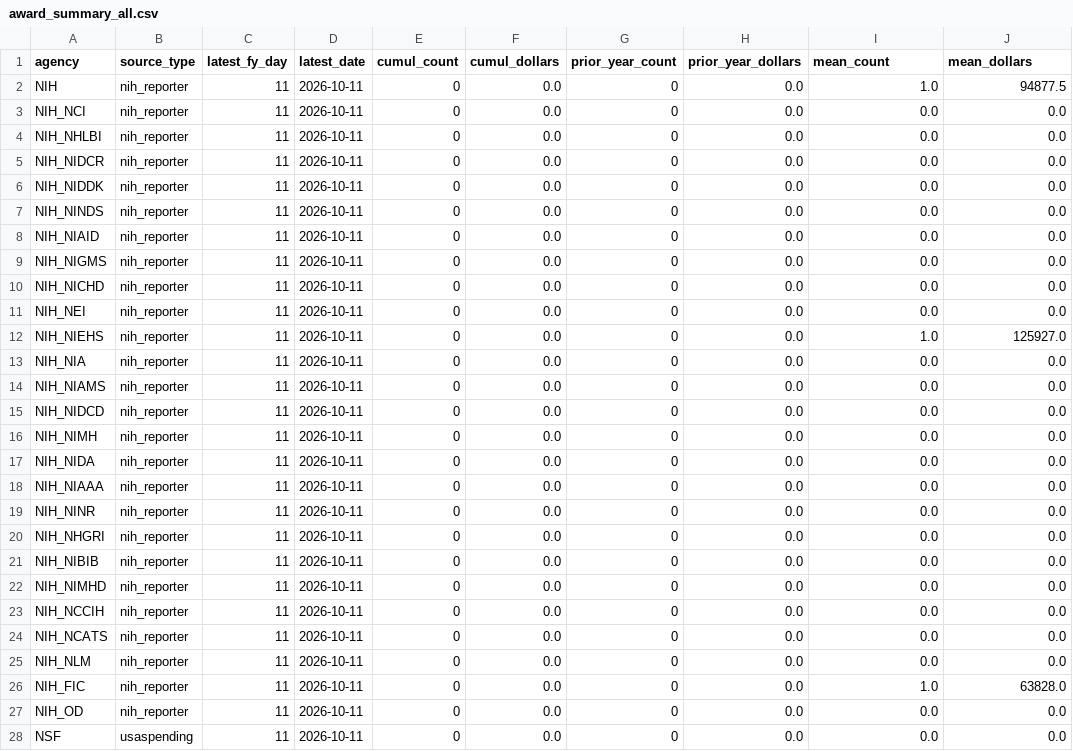
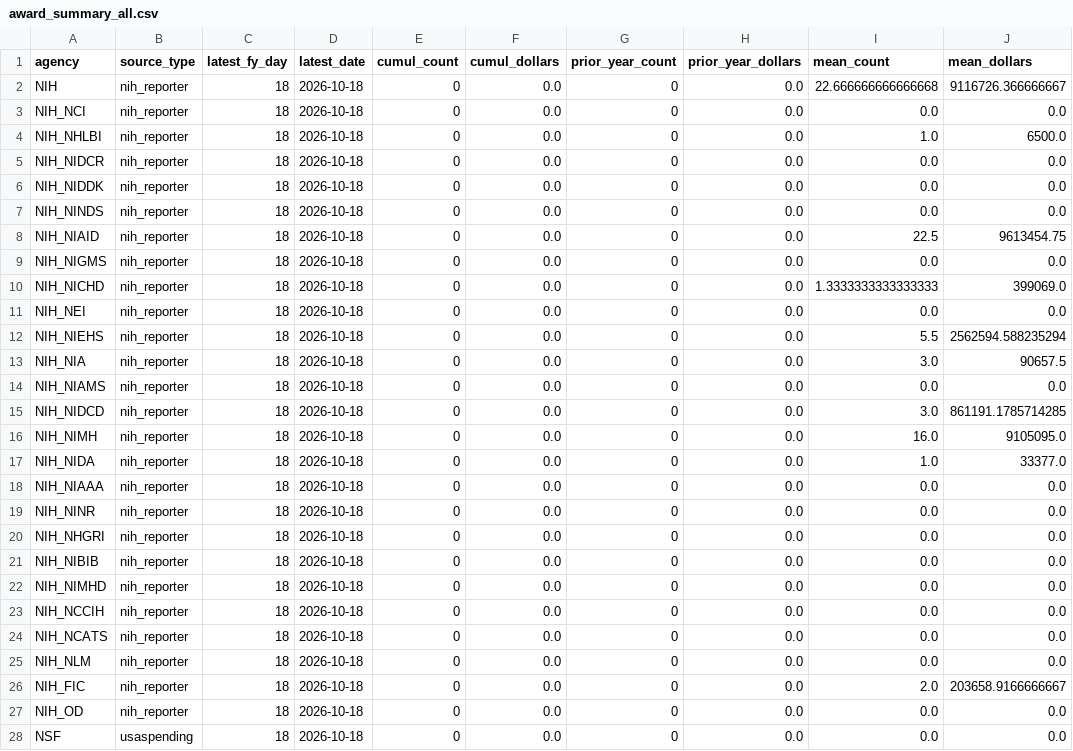
Before and after one commit to jdwor/ScienceSpending, a CSV file: awards/processed/award_summary_all.csv, drawn as a sheet; only a part is shown; the diff covers the shown part only.

```diff
--- a/awards/processed/award_summary_all.csv
+++ b/awards/processed/award_summary_all.csv
@@ -1,28 +1,28 @@
 agency,source_type,latest_fy_day,latest_date,cumul_count,cumul_dollars,prior_year_count,prior_year_dollars,mean_count,mean_dollars
-NIH,nih_reporter,11,2026-10-11,0,0.0,0,0.0,1.0,94877.5
-NIH_NCI,nih_reporter,11,2026-10-11,0,0.0,0,0.0,0.0,0.0
-NIH_NHLBI,nih_reporter,11,2026-10-11,0,0.0,0,0.0,0.0,0.0
-NIH_NIDCR,nih_reporter,11,2026-10-11,0,0.0,0,0.0,0.0,0.0
-NIH_NIDDK,nih_reporter,11,2026-10-11,0,0.0,0,0.0,0.0,0.0
-NIH_NINDS,nih_reporter,11,2026-10-11,0,0.0,0,0.0,0.0,0.0
-NIH_NIAID,nih_reporter,11,2026-10-11,0,0.0,0,0.0,0.0,0.0
-NIH_NIGMS,nih_reporter,11,2026-10-11,0,0.0,0,0.0,0.0,0.0
-NIH_NICHD,nih_reporter,11,2026-10-11,0,0.0,0,0.0,0.0,0.0
-NIH_NEI,nih_reporter,11,2026-10-11,0,0.0,0,0.0,0.0,0.0
-NIH_NIEHS,nih_reporter,11,2026-10-11,0,0.0,0,0.0,1.0,125927.0
-NIH_NIA,nih_reporter,11,2026-10-11,0,0.0,0,0.0,0.0,0.0
-NIH_NIAMS,nih_reporter,11,2026-10-11,0,0.0,0,0.0,0.0,0.0
-NIH_NIDCD,nih_reporter,11,2026-10-11,0,0.0,0,0.0,0.0,0.0
-NIH_NIMH,nih_reporter,11,2026-10-11,0,0.0,0,0.0,0.0,0.0
-NIH_NIDA,nih_reporter,11,2026-10-11,0,0.0,0,0.0,0.0,0.0
-NIH_NIAAA,nih_reporter,11,2026-10-11,0,0.0,0,0.0,0.0,0.0
-NIH_NINR,nih_reporter,11,2026-10-11,0,0.0,0,0.0,0.0,0.0
-NIH_NHGRI,nih_reporter,11,2026-10-11,0,0.0,0,0.0,0.0,0.0
-NIH_NIBIB,nih_reporter,11,2026-10-11,0,0.0,0,0.0,0.0,0.0
-NIH_NIMHD,nih_reporter,11,2026-10-11,0,0.0,0,0.0,0.0,0.0
-NIH_NCCIH,nih_reporter,11,2026-10-11,0,0.0,0,0.0,0.0,0.0
-NIH_NCATS,nih_reporter,11,2026-10-11,0,0.0,0,0.0,0.0,0.0
-NIH_NLM,nih_reporter,11,2026-10-11,0,0.0,0,0.0,0.0,0.0
-NIH_FIC,nih_reporter,11,2026-10-11,0,0.0,0,0.0,1.0,63828.0
-NIH_OD,nih_reporter,11,2026-10-11,0,0.0,0,0.0,0.0,0.0
-NSF,usaspending,11,2026-10-11,0,0.0,0,0.0,0.0,0.0
+NIH,nih_reporter,18,2026-10-18,0,0.0,0,0.0,22.666666666666668,9116726.366666667
+NIH_NCI,nih_reporter,18,2026-10-18,0,0.0,0,0.0,0.0,0.0
+NIH_NHLBI,nih_reporter,18,2026-10-18,0,0.0,0,0.0,1.0,6500.0
+NIH_NIDCR,nih_reporter,18,2026-10-18,0,0.0,0,0.0,0.0,0.0
+NIH_NIDDK,nih_reporter,18,2026-10-18,0,0.0,0,0.0,0.0,0.0
+NIH_NINDS,nih_reporter,18,2026-10-18,0,0.0,0,0.0,0.0,0.0
+NIH_NIAID,nih_reporter,18,2026-10-18,0,0.0,0,0.0,22.5,9613454.75
+NIH_NIGMS,nih_reporter,18,2026-10-18,0,0.0,0,0.0,0.0,0.0
+NIH_NICHD,nih_reporter,18,2026-10-18,0,0.0,0,0.0,1.3333333333333333,399069.0
+NIH_NEI,nih_reporter,18,2026-10-18,0,0.0,0,0.0,0.0,0.0
+NIH_NIEHS,nih_reporter,18,2026-10-18,0,0.0,0,0.0,5.5,2562594.588235294
+NIH_NIA,nih_reporter,18,2026-10-18,0,0.0,0,0.0,3.0,90657.5
+NIH_NIAMS,nih_reporter,18,2026-10-18,0,0.0,0,0.0,0.0,0.0
+NIH_NIDCD,nih_reporter,18,2026-10-18,0,0.0,0,0.0,3.0,861191.1785714285
+NIH_NIMH,nih_reporter,18,2026-10-18,0,0.0,0,0.0,16.0,9105095.0
+NIH_NIDA,nih_reporter,18,2026-10-18,0,0.0,0,0.0,1.0,33377.0
+NIH_NIAAA,nih_reporter,18,2026-10-18,0,0.0,0,0.0,0.0,0.0
+NIH_NINR,nih_reporter,18,2026-10-18,0,0.0,0,0.0,0.0,0.0
+NIH_NHGRI,nih_reporter,18,2026-10-18,0,0.0,0,0.0,0.0,0.0
+NIH_NIBIB,nih_reporter,18,2026-10-18,0,0.0,0,0.0,0.0,0.0
+NIH_NIMHD,nih_reporter,18,2026-10-18,0,0.0,0,0.0,0.0,0.0
+NIH_NCCIH,nih_reporter,18,2026-10-18,0,0.0,0,0.0,0.0,0.0
+NIH_NCATS,nih_reporter,18,2026-10-18,0,0.0,0,0.0,0.0,0.0
+NIH_NLM,nih_reporter,18,2026-10-18,0,0.0,0,0.0,0.0,0.0
+NIH_FIC,nih_reporter,18,2026-10-18,0,0.0,0,0.0,2.0,203658.9166666667
+NIH_OD,nih_reporter,18,2026-10-18,0,0.0,0,0.0,0.0,0.0
+NSF,usaspending,18,2026-10-18,0,0.0,0,0.0,0.0,0.0
```
Also changed, not shown: 30 edited cells elsewhere in this file, awards/processed/award_summary.csv, 4 other files.
